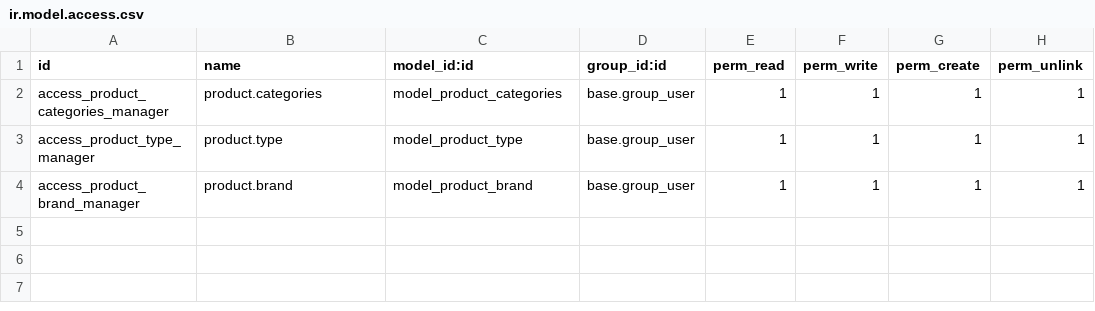
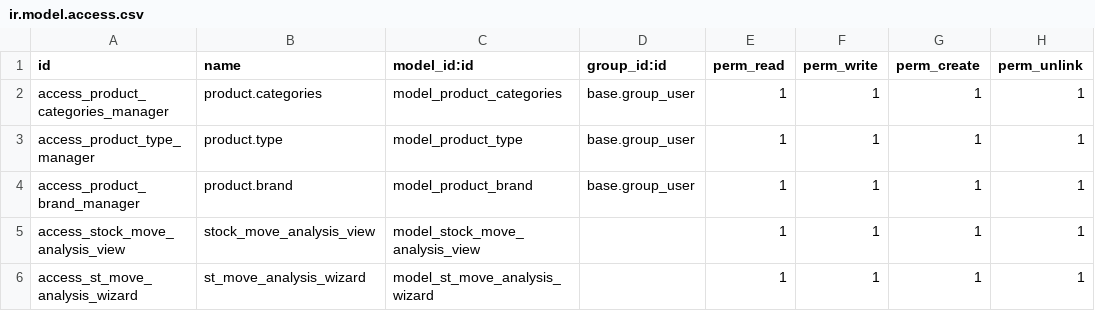
Before and after one commit to hilinares1/Buhaleeba-Carcareworld-odoo, a CSV file: AG_products/security/ir.model.access.csv, drawn as a sheet.

Commit message:
added new report move_analysis and bank_recolition

```diff
--- a/AG_products/security/ir.model.access.csv
+++ b/AG_products/security/ir.model.access.csv
@@ -4 +4,3 @@ access_product_type_manager,product.type,model_product_type,base.group_user,1,1,
 access_product_brand_manager,product.brand,model_product_brand,base.group_user,1,1,1,1
+access_stock_move_analysis_view,stock_move_analysis_view,model_stock_move_analysis_view,,1,1,1,1
+access_st_move_analysis_wizard,st_move_analysis_wizard,model_st_move_analysis_wizard,,1,1,1,1
```
Also changed, not shown: 41 other files.
